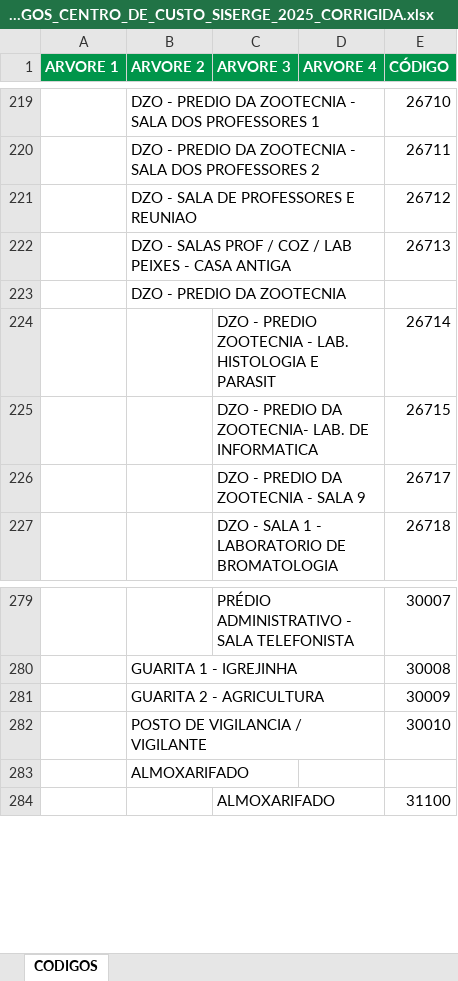
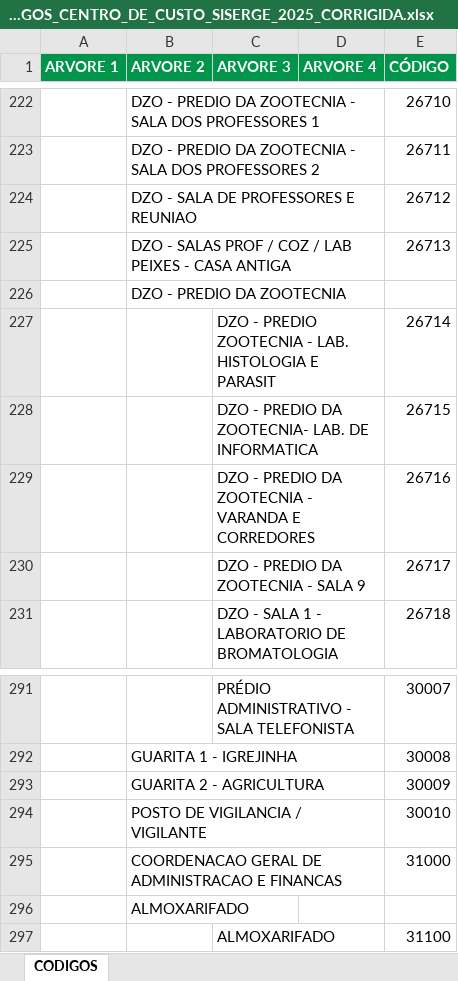
Before and after one commit to douglascunha2005-bit/inventario-rio-pomba, an Excel workbook: CODIGOS_CENTRO_DE_CUSTO_SISERGE_2025_CORRIGIDA.xlsx, sheet CODIGOS, drawn as a sheet; only a part is shown, gaps mark what is left out; values as stored, in another font and other column widths than the file's, no borders; the diff covers the shown part only; the diff names each change by its address in the sheet, - before the commit and + after, or states it on an @@ line.

```diff
--- a/CODIGOS_CENTRO_DE_CUSTO_SISERGE_2025_CORRIGIDA.xlsx (sheet CODIGOS)
+++ b/CODIGOS_CENTRO_DE_CUSTO_SISERGE_2025_CORRIGIDA.xlsx (sheet CODIGOS)
+row 229:  |  | DZO - PREDIO DA ZOOTECNIA - VARANDA E CORREDORES |  | 26716
+row 295:  | COORDENACAO GERAL DE ADMINISTRACAO E FINANCAS |  |  | 31000
```
Also changed, not shown: 15 added rows elsewhere in this sheet, 1 other file.
